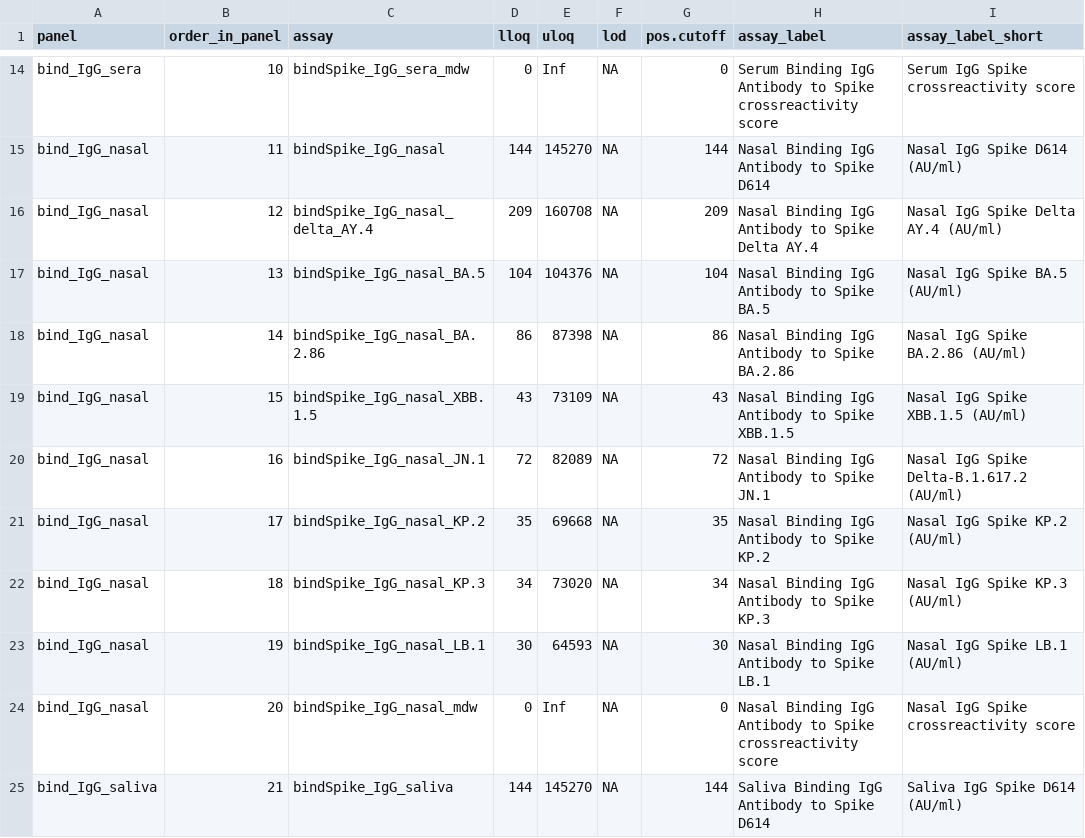
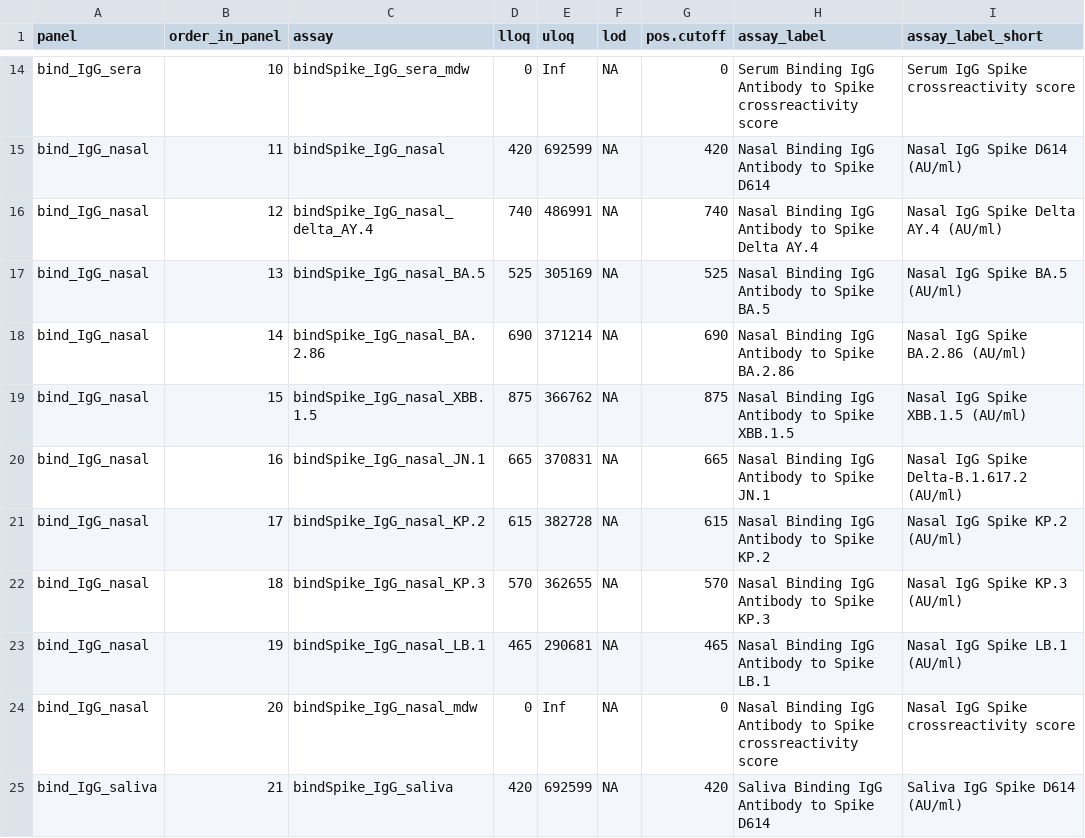
Before and after one commit to CoVPN/correlates_reporting2, a CSV file: assay_metadata/nextgen_mock_assay_metadata.csv, drawn as a sheet; only a part is shown, gaps mark what is left out; the diff covers the shown part only; the diff names each change by its address in the sheet, - before the commit and + after, or states it on an @@ line.

```diff
--- a/assay_metadata/nextgen_mock_assay_metadata.csv
+++ b/assay_metadata/nextgen_mock_assay_metadata.csv
-D15 (lloq): 144
+D15 (lloq): 420
-E15 (uloq): 145270
+E15 (uloq): 692599
-G15 (pos.cutoff): 144
+G15 (pos.cutoff): 420
-D16 (lloq): 209
+D16 (lloq): 740
-E16 (uloq): 160708
+E16 (uloq): 486991
-G16 (pos.cutoff): 209
+G16 (pos.cutoff): 740
-D17 (lloq): 104
+D17 (lloq): 525
-E17 (uloq): 104376
+E17 (uloq): 305169
-G17 (pos.cutoff): 104
+G17 (pos.cutoff): 525
-D18 (lloq): 86
+D18 (lloq): 690
-E18 (uloq): 87398
+E18 (uloq): 371214
-G18 (pos.cutoff): 86
+G18 (pos.cutoff): 690
-D19 (lloq): 43
+D19 (lloq): 875
-E19 (uloq): 73109
+E19 (uloq): 366762
-G19 (pos.cutoff): 43
+G19 (pos.cutoff): 875
-D20 (lloq): 72
+D20 (lloq): 665
-E20 (uloq): 82089
+E20 (uloq): 370831
-G20 (pos.cutoff): 72
+G20 (pos.cutoff): 665
-D21 (lloq): 35
+D21 (lloq): 615
-E21 (uloq): 69668
+E21 (uloq): 382728
-G21 (pos.cutoff): 35
+G21 (pos.cutoff): 615
-D22 (lloq): 34
+D22 (lloq): 570
-E22 (uloq): 73020
+E22 (uloq): 362655
-G22 (pos.cutoff): 34
+G22 (pos.cutoff): 570
-D23 (lloq): 30
+D23 (lloq): 465
-E23 (uloq): 64593
+E23 (uloq): 290681
-G23 (pos.cutoff): 30
+G23 (pos.cutoff): 465
-D25 (lloq): 144
+D25 (lloq): 420
-E25 (uloq): 145270
+E25 (uloq): 692599
-G25 (pos.cutoff): 144
+G25 (pos.cutoff): 420
```
Also changed, not shown: 60 edited cells elsewhere in this file.
